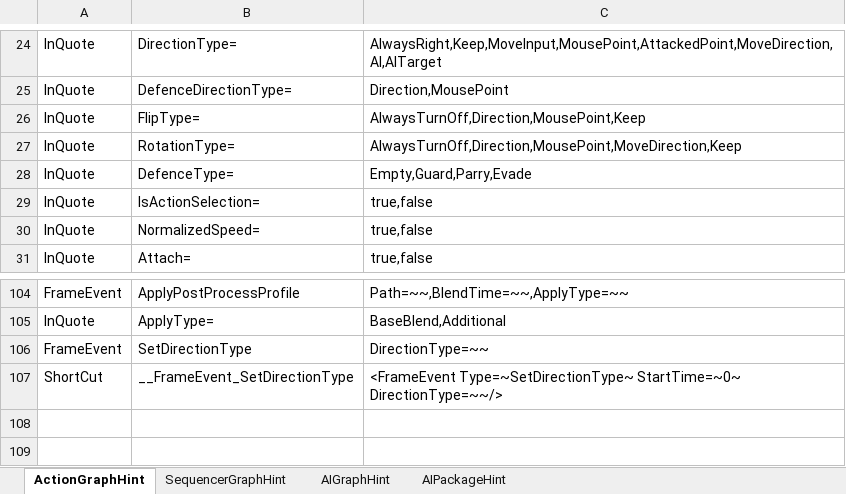
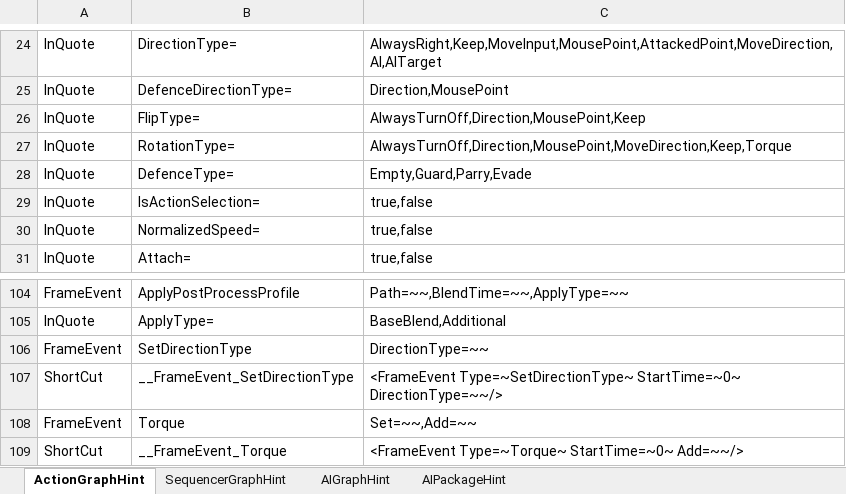
Before and after one commit to NEtuee/ProjectMS, an Excel workbook: Tools/ActionGraphHint.xlsm, sheet ActionGraphHint, drawn as a sheet; only a part is shown, gaps mark what is left out; values as stored, in another font and other column widths than the file's, no borders; charts and pictures not drawn; the diff names each change by its address in the sheet, - before the commit and + after, or states it on an @@ line.

Commit message:
torque, sequencer graph fix

```diff
--- a/Tools/ActionGraphHint.xlsm (sheet ActionGraphHint)
+++ b/Tools/ActionGraphHint.xlsm (sheet ActionGraphHint)
-C27: AlwaysTurnOff,Direction,MousePoint,MoveDirection,Keep
+C27: AlwaysTurnOff,Direction,MousePoint,MoveDirection,Keep,Torque
+row 108: FrameEvent | Torque | Set=~~,Add=~~
+row 109: ShortCut | __FrameEvent_Torque | <FrameEvent Type=~Torque~ StartTime=~0~ Add=~~/>
```
Also changed, not shown: 12 other files.
